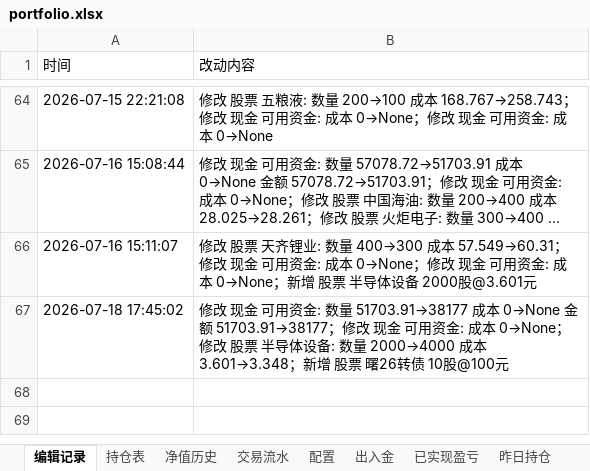
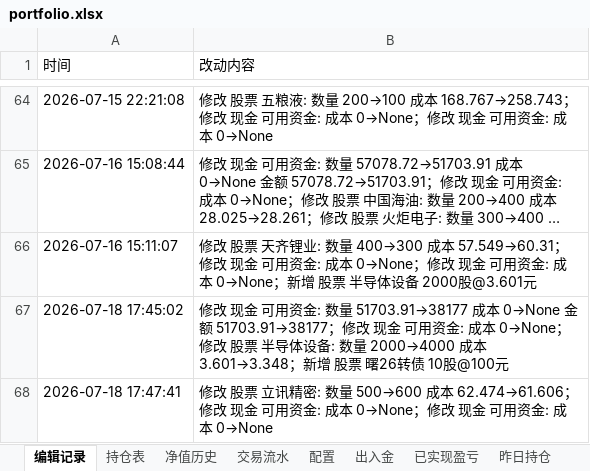
Before and after one commit to wanchangjia-png/investment-agent, an Excel workbook: portfolio.xlsx, sheet 编辑记录, drawn as a sheet; only a part is shown, gaps mark what is left out; long unchanged cells end in …; values as stored, in another font and other column widths than the file's, no borders; the diff names each change by its address in the sheet, - before the commit and + after, or states it on an @@ line.

```diff
--- a/portfolio.xlsx (sheet 编辑记录)
+++ b/portfolio.xlsx (sheet 编辑记录)
+row 68: 2026-07-18 17:47:41 | 修改 股票 立讯精密: 数量 500→600 成本 62.474→61.606；修改 现金 可用资金: 成本 0→None；修改 现金 可用资金: 成本 0→None
```
Also changed, not shown: sheet 持仓表.
